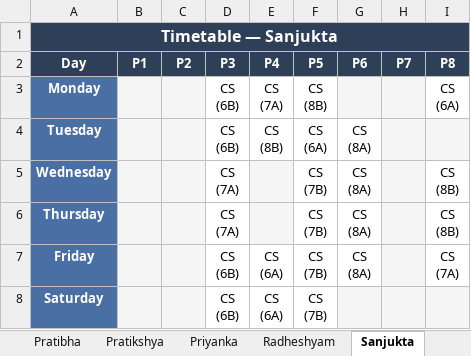
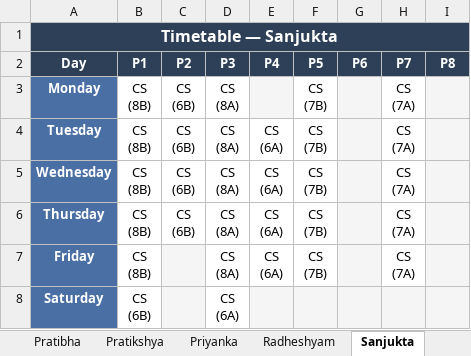
Before and after one commit to jangyabhr/school_timetable, an Excel workbook: timetable.xlsx, sheet Sanjukta, drawn as a sheet; values as stored, in another font and other column widths than the file's, no borders; ↵ is a line break in a cell; the diff names each change by its address in the sheet, - before the commit and + after, or states it on an @@ line.

```diff
--- a/timetable.xlsx (sheet Sanjukta)
+++ b/timetable.xlsx (sheet Sanjukta)
-B3:B7 (P1): (empty)
+B3:B7 (P1): CS ↵ (8B)
-B3:C6 fill: #F5F5F5
+B3:C6 fill: none
-C3:C6 (P2): (empty)
+C3:C6 (P2): CS ↵ (6B)
-D3:D4 (P3): CS ↵ (6B)
+D3:D4 (P3): CS ↵ (8A)
-E3 (P4): CS ↵ (7A)
+E3 (P4): (empty)
-E3 fill: none
+E3 fill: #F5F5F5
-F3 (P5): CS ↵ (8B)
+F3 (P5): CS ↵ (7B)
-H3:H7 (P7): (empty)
+H3:H7 (P7): CS ↵ (7A)
-H3:H7 fill: #F5F5F5
+H3:H7 fill: none
-I3 (P8): CS ↵ (6A)
+I3 (P8): (empty)
-I3 fill: none
+I3 fill: #F5F5F5
-E4 (P4): CS ↵ (8B)
+E4 (P4): CS ↵ (6A)
-F4 (P5): CS ↵ (6A)
+F4 (P5): CS ↵ (7B)
-G4:G7 (P6): CS ↵ (8A)
+G4:G7 (P6): (empty)
-G4:G7 fill: none
+G4:G7 fill: #F5F5F5
-D5:D6 (P3): CS ↵ (7A)
+D5:D6 (P3): CS ↵ (8A)
-E5:E6 (P4): (empty)
+E5:E6 (P4): CS ↵ (6A)
-E5:E6 fill: #F5F5F5
+E5:E6 fill: none
-I5:I6 (P8): CS ↵ (8B)
+I5:I6 (P8): (empty)
-I5:I7 fill: none
+I5:I7 fill: #F5F5F5
-B7:B8 fill: #F5F5F5
+B7:B8 fill: none
-D7 (P3): CS ↵ (6B)
+D7 (P3): CS ↵ (8A)
-I7 (P8): CS ↵ (7A)
+I7 (P8): (empty)
-B8 (P1): (empty)
+B8 (P1): CS ↵ (6B)
-D8 (P3): CS ↵ (6B)
+D8 (P3): CS ↵ (6A)
-E8 (P4): CS ↵ (6A)
+E8 (P4): (empty)
-E8:F8 fill: none
+E8:F8 fill: #F5F5F5
-F8 (P5): CS ↵ (7B)
+F8 (P5): (empty)
```
Also changed, not shown: sheet Class 8A, sheet Srikant, sheet Ganesh, sheet Class 7B, sheet Class 6B, sheet Class 8B, 23 more sheets, 3 other files.
